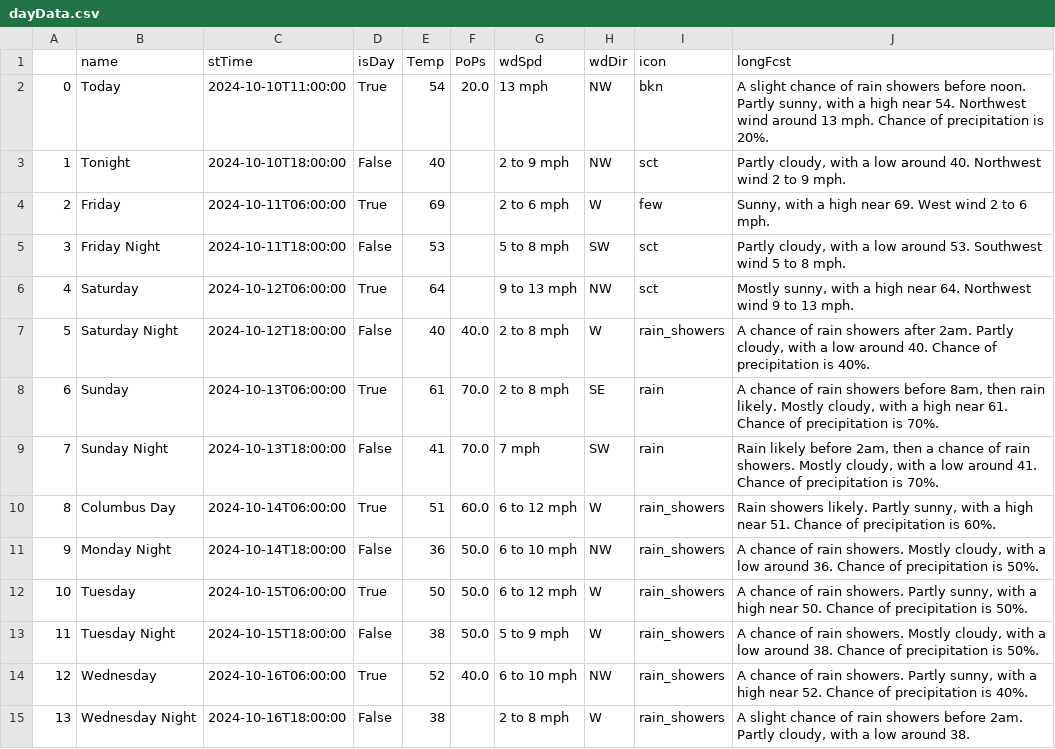
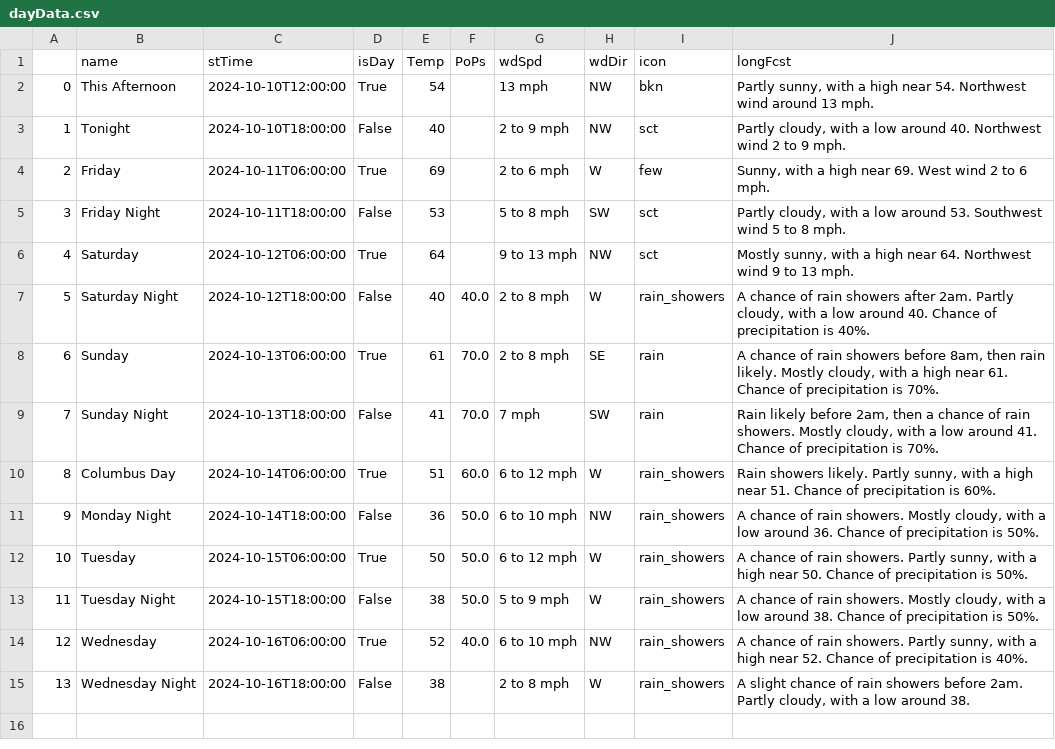
Before and after one commit to avinasharavind/weather-dashboard, a CSV file: static/files/dayData.csv, drawn as a sheet.

```diff
--- a/static/files/dayData.csv
+++ b/static/files/dayData.csv
@@ -1,3 +1,3 @@
 ,name,stTime,isDay,Temp,PoPs,wdSpd,wdDir,icon,longFcst
-0,Today,2024-10-10T11:00:00,True,54,20.0,13 mph,NW,bkn,"A slight chance of rain showers before noon. Partly sunny, with a high near 54. Northwest wind around 13 mph. Chance of precipitation is 20%."
+0,This Afternoon,2024-10-10T12:00:00,True,54,,13 mph,NW,bkn,"Partly sunny, with a high near 54. Northwest wind around 13 mph."
 1,Tonight,2024-10-10T18:00:00,False,40,,2 to 9 mph,NW,sct,"Partly cloudy, with a low around 40. Northwest wind 2 to 9 mph."
```
Also changed, not shown: 2 other files.
